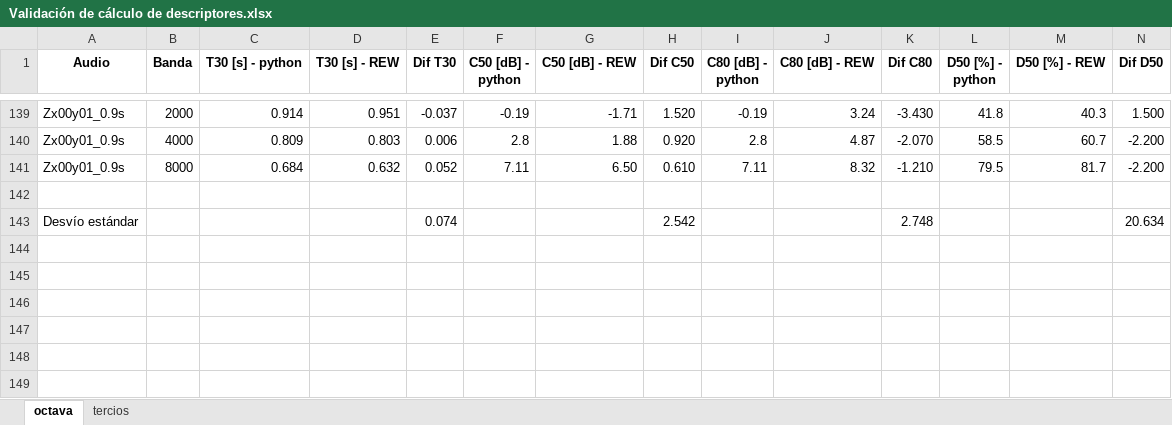
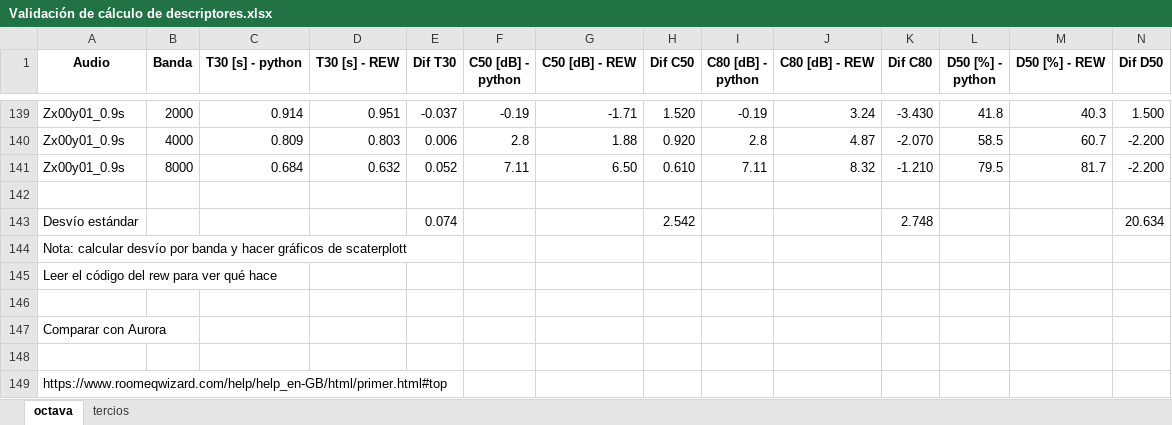
Before and after one commit to maxiaortiz22/blind-estimation-of-acoustics-parameters, an Excel workbook: Validación del cálculo de los descriptores/Validación de cálculo de descriptores.xlsx, sheet octava, drawn as a sheet; only a part is shown, gaps mark what is left out; values as stored, in another font and other column widths than the file's, no borders; the diff names each change by its address in the sheet, - before the commit and + after, or states it on an @@ line.

```diff
--- a/Validación del cálculo de los descriptores/Validación de cálculo de descriptores.xlsx (sheet octava)
+++ b/Validación del cálculo de los descriptores/Validación de cálculo de descriptores.xlsx (sheet octava)
+row 144: Nota: calcular desvío por banda y hacer gráficos de scaterplott
+row 145: Leer el código del rew para ver qué hace
+row 146: (empty)
+row 147: Comparar con Aurora
+row 148: (empty)
+row 149: https://www.roomeqwizard.com/help/help_en-GB/html/primer.html#top
```
Also changed, not shown: 32 other files.
